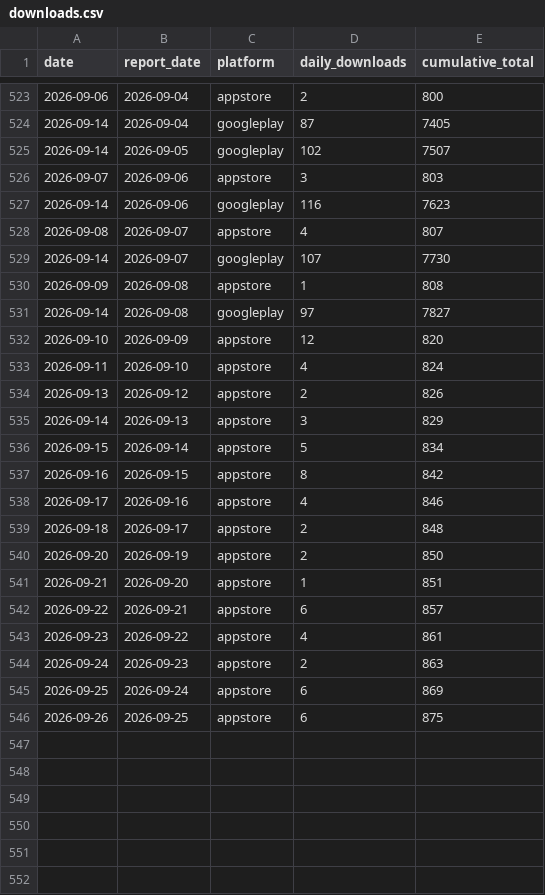
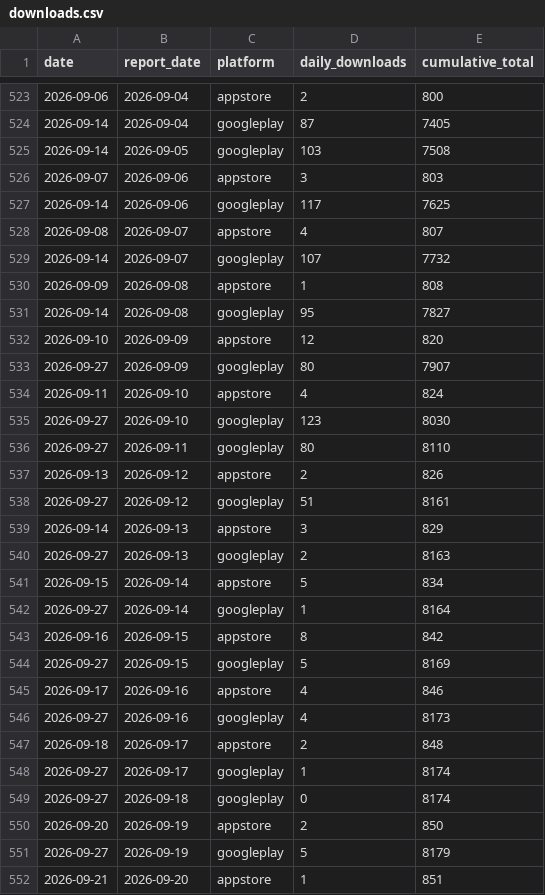
Before and after one commit to sheenana-dev/bticket-download-report, a CSV file: data/downloads.csv, drawn as a sheet; only a part is shown, gaps mark what is left out; the shorter side is filled out with more unchanged rows; the diff covers the shown part only.

```diff
--- a/data/downloads.csv
+++ b/data/downloads.csv
@@ -524,18 +524,29 @@ date,report_date,platform,daily_downloads,cumulative_total
 2026-09-14,2026-09-04,googleplay,87,7405
-2026-09-14,2026-09-05,googleplay,102,7507
+2026-09-14,2026-09-05,googleplay,103,7508
 2026-09-07,2026-09-06,appstore,3,803
-2026-09-14,2026-09-06,googleplay,116,7623
+2026-09-14,2026-09-06,googleplay,117,7625
 2026-09-08,2026-09-07,appstore,4,807
-2026-09-14,2026-09-07,googleplay,107,7730
+2026-09-14,2026-09-07,googleplay,107,7732
 2026-09-09,2026-09-08,appstore,1,808
-2026-09-14,2026-09-08,googleplay,97,7827
+2026-09-14,2026-09-08,googleplay,95,7827
 2026-09-10,2026-09-09,appstore,12,820
+2026-09-27,2026-09-09,googleplay,80,7907
 2026-09-11,2026-09-10,appstore,4,824
+2026-09-27,2026-09-10,googleplay,123,8030
+2026-09-27,2026-09-11,googleplay,80,8110
 2026-09-13,2026-09-12,appstore,2,826
+2026-09-27,2026-09-12,googleplay,51,8161
 2026-09-14,2026-09-13,appstore,3,829
+2026-09-27,2026-09-13,googleplay,2,8163
 2026-09-15,2026-09-14,appstore,5,834
+2026-09-27,2026-09-14,googleplay,1,8164
 2026-09-16,2026-09-15,appstore,8,842
+2026-09-27,2026-09-15,googleplay,5,8169
 2026-09-17,2026-09-16,appstore,4,846
+2026-09-27,2026-09-16,googleplay,4,8173
 2026-09-18,2026-09-17,appstore,2,848
+2026-09-27,2026-09-17,googleplay,1,8174
+2026-09-27,2026-09-18,googleplay,0,8174
 2026-09-20,2026-09-19,appstore,2,850
+2026-09-27,2026-09-19,googleplay,5,8179
 2026-09-21,2026-09-20,appstore,1,851
```
Also changed, not shown: 2 added rows elsewhere in this file, data/revenue.csv.
